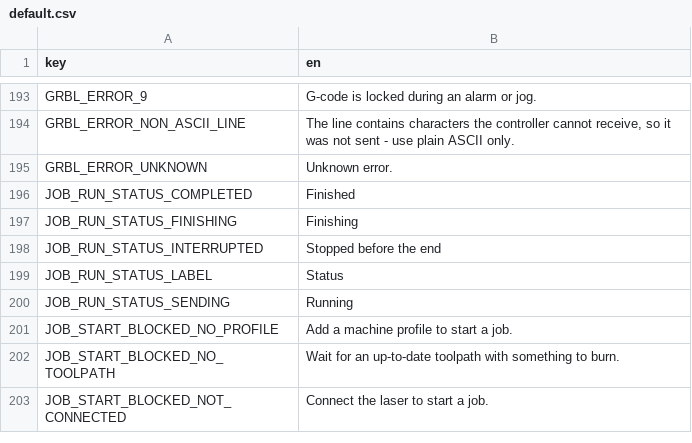
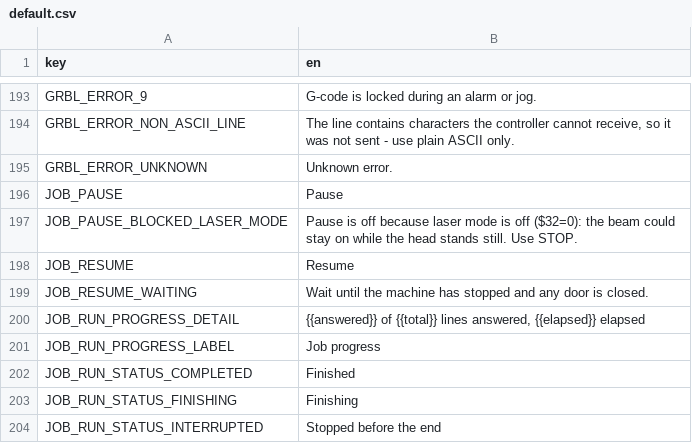
Before and after one commit to Korialstrazh/webgrbl, a CSV file: tools/localization/default.csv, drawn as a sheet; only a part is shown, gaps mark what is left out; the shorter side is filled out with more unchanged rows.

```diff
--- a/tools/localization/default.csv
+++ b/tools/localization/default.csv
@@ -195,2 +195,8 @@ GRBL_ERROR_NON_ASCII_LINE;The line contains characters the controller cannot rec
 GRBL_ERROR_UNKNOWN;Unknown error.
+JOB_PAUSE;Pause
+JOB_PAUSE_BLOCKED_LASER_MODE;Pause is off because laser mode is off ($32=0): the beam could stay on while the head stands still. Use STOP.
+JOB_RESUME;Resume
+JOB_RESUME_WAITING;Wait until the machine has stopped and any door is closed.
+JOB_RUN_PROGRESS_DETAIL;{{answered}} of {{total}} lines answered, {{elapsed}} elapsed
+JOB_RUN_PROGRESS_LABEL;Job progress
 JOB_RUN_STATUS_COMPLETED;Finished
```
Also changed, not shown: 24 other files.
